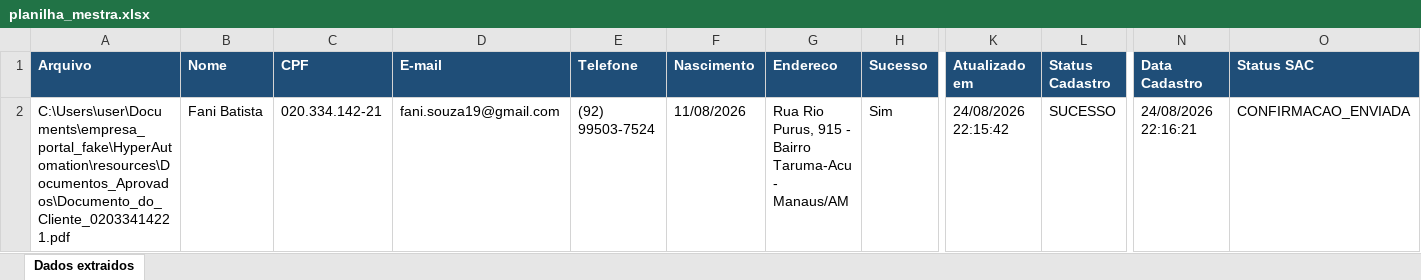
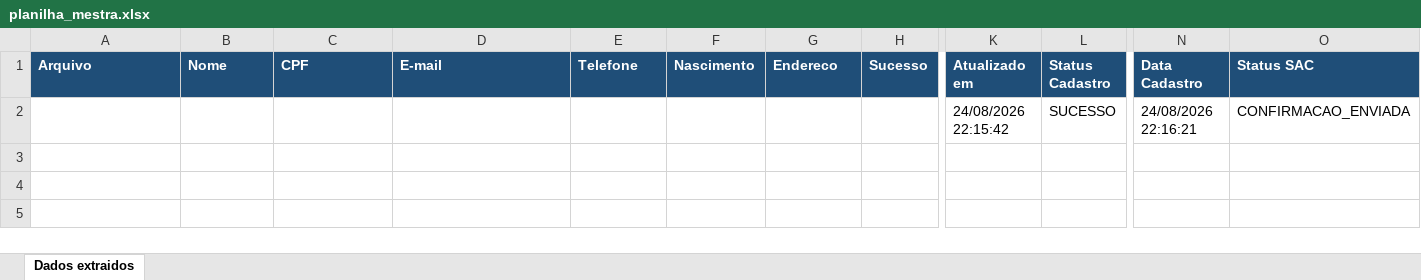
Before and after one commit to fanitsouza/empresa_portal_fake, an Excel workbook: HyperAutomation/resources/planilha_mestra.xlsx, sheet Dados extraidos, drawn as a sheet; only a part is shown, gaps mark what is left out; values as stored, in another font and other column widths than the file's, no borders; removed rows and columns are numbered as before the commit, all else as after; rows hold the shown columns only; the diff names each change by its address in the sheet, - before the commit and + after, or states it on an @@ line.

```diff
--- a/HyperAutomation/resources/planilha_mestra.xlsx (sheet Dados extraidos)
+++ b/HyperAutomation/resources/planilha_mestra.xlsx (sheet Dados extraidos)
-row 2: C:\Users\user\Documents\empresa_portal_fake\HyperAutomation\resources\Documentos_Aprovados\Documento_do_Cliente_02033414221.pdf | Fani Batista | 020.334.142-21 | fani.souza19@gmail.com | (92) 99503-7524 | 11/08/2026 | Rua Rio Purus, 915 - Bairro Taruma-Acu - Manaus/AM | Sim | 24/08/2026 22:15:42 | SUCESSO | 24/08/2026 22:16:21 | CONFIRMACAO_ENVIADA
+row 2:  |  |  |  |  |  |  |  | 24/08/2026 22:15:42 | SUCESSO | 24/08/2026 22:16:21 | CONFIRMACAO_ENVIADA
```
Also changed, not shown: HyperAutomation/resources/Status_SAC.xlsx, 1 other file.
